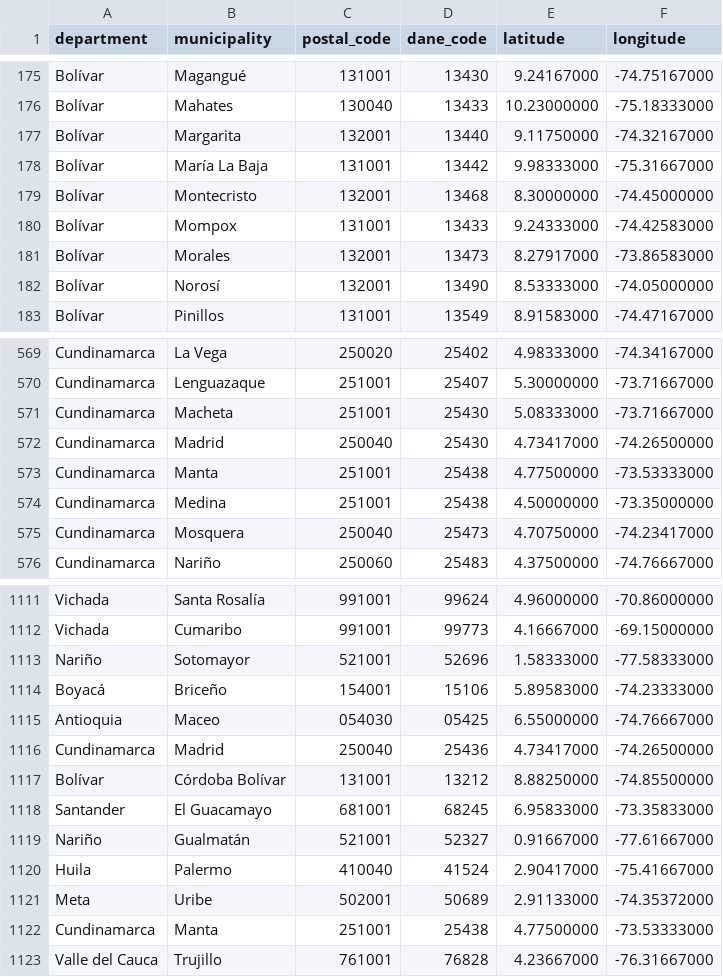
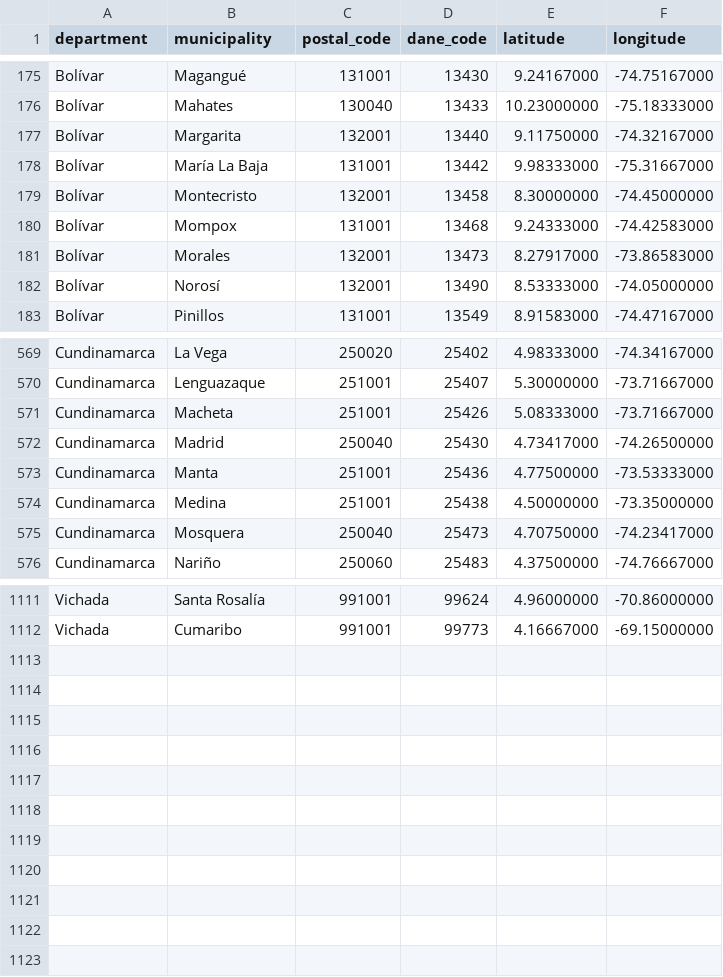
Before and after one commit to sebastianbolivart/ciudades-y-municipios-de-colombia-prestashop-9, a CSV file: ps_colombia_address/data/municipios_colombia.csv, drawn as a sheet; only a part is shown, gaps mark what is left out.

```diff
--- a/ps_colombia_address/data/municipios_colombia.csv
+++ b/ps_colombia_address/data/municipios_colombia.csv
@@ -178,4 +178,4 @@ Bolívar,Margarita,132001,13440,9.11750000,-74.32167000
 Bolívar,María La Baja,131001,13442,9.98333000,-75.31667000
-Bolívar,Montecristo,132001,13468,8.30000000,-74.45000000
-Bolívar,Mompox,131001,13433,9.24333000,-74.42583000
+Bolívar,Montecristo,132001,13458,8.30000000,-74.45000000
+Bolívar,Mompox,131001,13468,9.24333000,-74.42583000
 Bolívar,Morales,132001,13473,8.27917000,-73.86583000
@@ -570,5 +570,5 @@ Cundinamarca,La Vega,250020,25402,4.98333000,-74.34167000
 Cundinamarca,Lenguazaque,251001,25407,5.30000000,-73.71667000
-Cundinamarca,Macheta,251001,25430,5.08333000,-73.71667000
+Cundinamarca,Macheta,251001,25426,5.08333000,-73.71667000
 Cundinamarca,Madrid,250040,25430,4.73417000,-74.26500000
-Cundinamarca,Manta,251001,25438,4.77500000,-73.53333000
+Cundinamarca,Manta,251001,25436,4.77500000,-73.53333000
 Cundinamarca,Medina,251001,25438,4.50000000,-73.35000000
@@ -1112,12 +1112 @@ Vichada,Santa Rosalía,991001,99624,4.96000000,-70.86000000
 Vichada,Cumaribo,991001,99773,4.16667000,-69.15000000
-Nariño,Sotomayor,521001,52696,1.58333000,-77.58333000
-Boyacá,Briceño,154001,15106,5.89583000,-74.23333000
-Antioquia,Maceo,054030,05425,6.55000000,-74.76667000
-Cundinamarca,Madrid,250040,25436,4.73417000,-74.26500000
-Bolívar,Córdoba Bolívar,131001,13212,8.88250000,-74.85500000
-Santander,El Guacamayo,681001,68245,6.95833000,-73.35833000
-Nariño,Gualmatán,521001,52327,0.91667000,-77.61667000
-Huila,Palermo,410040,41524,2.90417000,-75.41667000
-Meta,Uribe,502001,50689,2.91133000,-74.35372000
-Cundinamarca,Manta,251001,25438,4.77500000,-73.53333000
-Valle del Cauca,Trujillo,761001,76828,4.23667000,-76.31667000
```
Also changed, not shown: 1 other file.
